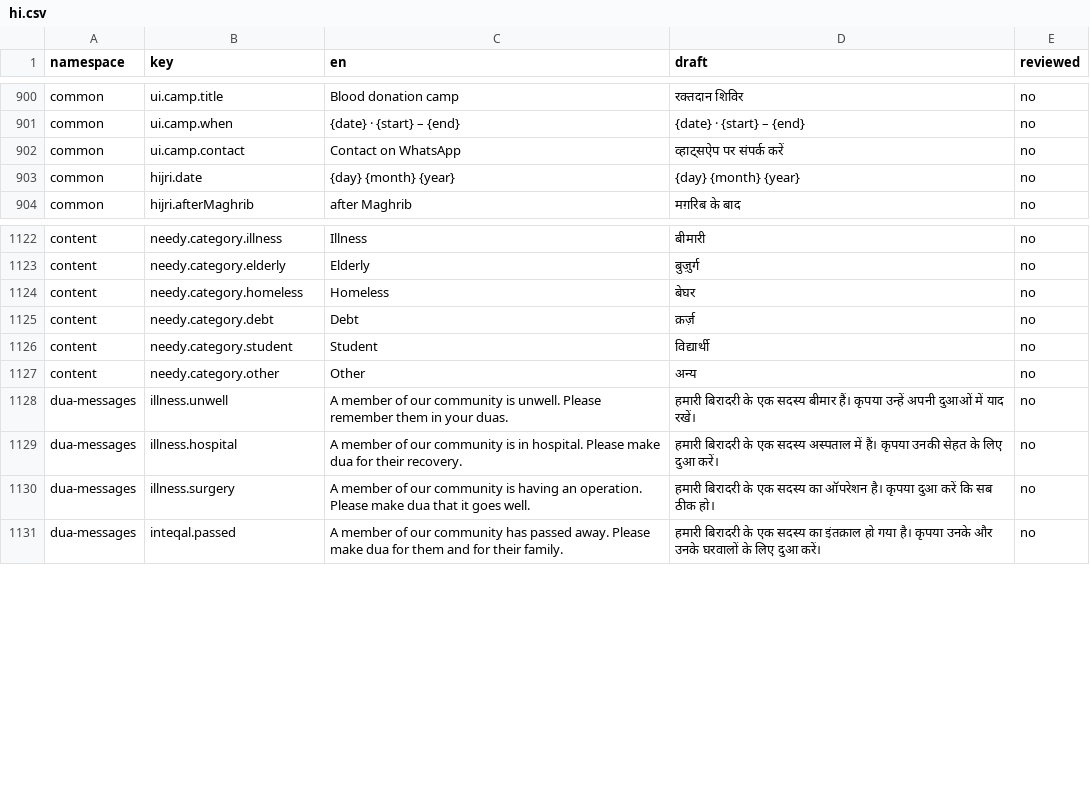
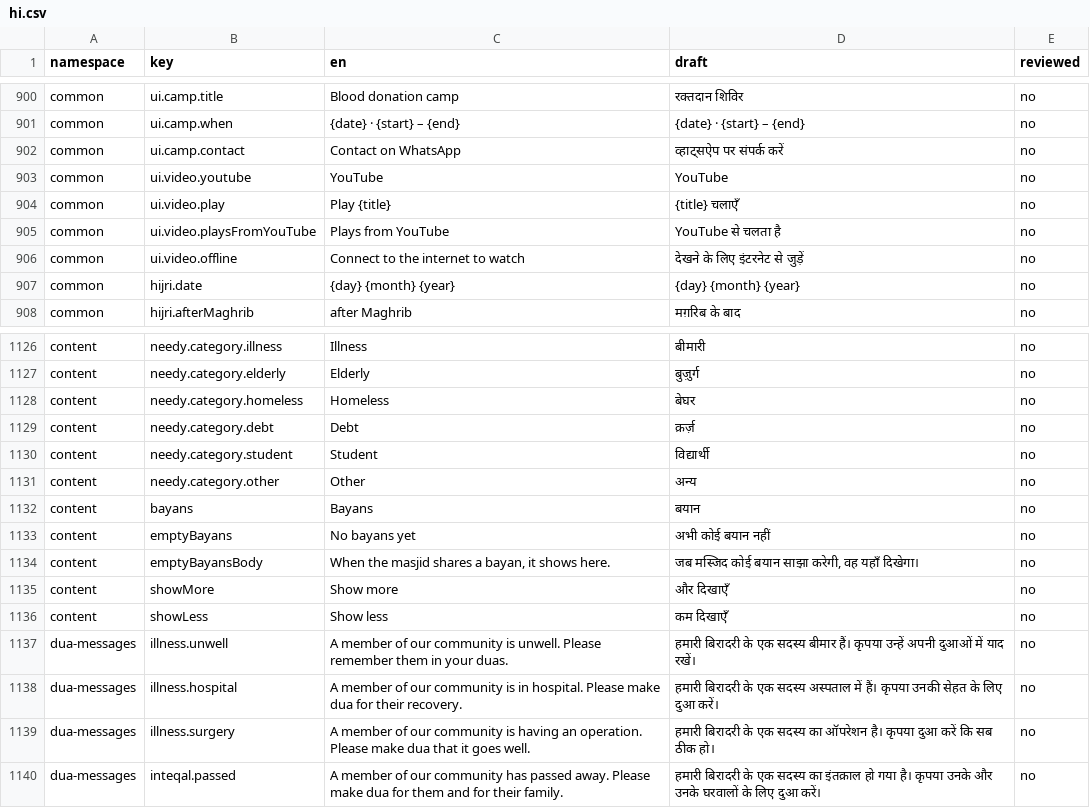
Before and after one commit to syedtalha88/Al-Masjid, a CSV file: packages/i18n/review/hi.csv, drawn as a sheet; only a part is shown, gaps mark what is left out.

```diff
--- a/packages/i18n/review/hi.csv
+++ b/packages/i18n/review/hi.csv
@@ -902,2 +902,6 @@ common,ui.camp.when,{date} · {start} – {end},{date} · {start} – {end},no
 common,ui.camp.contact,Contact on WhatsApp,व्हाट्सऐप पर संपर्क करें,no
+common,ui.video.youtube,YouTube,YouTube,no
+common,ui.video.play,Play {title},{title} चलाएँ,no
+common,ui.video.playsFromYouTube,Plays from YouTube,YouTube से चलता है,no
+common,ui.video.offline,Connect to the internet to watch,देखने के लिए इंटरनेट से जुड़ें,no
 common,hijri.date,{day} {month} {year},{day} {month} {year},no
@@ -1127,2 +1131,7 @@ content,needy.category.student,Student,विद्यार्थी,no
 content,needy.category.other,Other,अन्य,no
+content,bayans,Bayans,बयान,no
+content,emptyBayans,No bayans yet,अभी कोई बयान नहीं,no
+content,emptyBayansBody,"When the masjid shares a bayan, it shows here.","जब मस्जिद कोई बयान साझा करेगी, वह यहाँ दिखेगा।",no
+content,showMore,Show more,और दिखाएँ,no
+content,showLess,Show less,कम दिखाएँ,no
 dua-messages,illness.unwell,A member of our community is unwell. Please remember them in your duas.,हमारी बिरादरी के एक सदस्य बीमार हैं। कृपया उन्हें अपनी दुआओं में याद रखें।,no
```
Also changed, not shown: packages/i18n/review/te.csv, packages/i18n/review/ur.csv, 17 other files.
